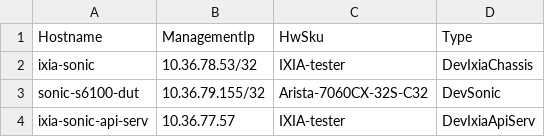
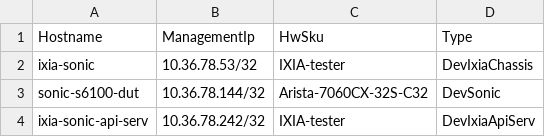
Before and after one commit to selldinesh/sonic-testbed-manager, a CSV file: ixia-calbases-lab/ansible/files/ixia_sonic_devices.csv, drawn as a sheet.

```diff
--- a/ixia-calbases-lab/ansible/files/ixia_sonic_devices.csv
+++ b/ixia-calbases-lab/ansible/files/ixia_sonic_devices.csv
@@ -2,3 +2,3 @@ Hostname,ManagementIp,HwSku,Type
 ixia-sonic,10.36.78.53/32,IXIA-tester,DevIxiaChassis
-sonic-s6100-dut,10.36.79.155/32,Arista-7060CX-32S-C32,DevSonic
-ixia-sonic-api-serv,10.36.77.57,IXIA-tester,DevIxiaApiServ
+sonic-s6100-dut,10.36.78.144/32,Arista-7060CX-32S-C32,DevSonic
+ixia-sonic-api-serv,10.36.78.242/32,IXIA-tester,DevIxiaApiServ
```
Also changed, not shown: 1 other file.
